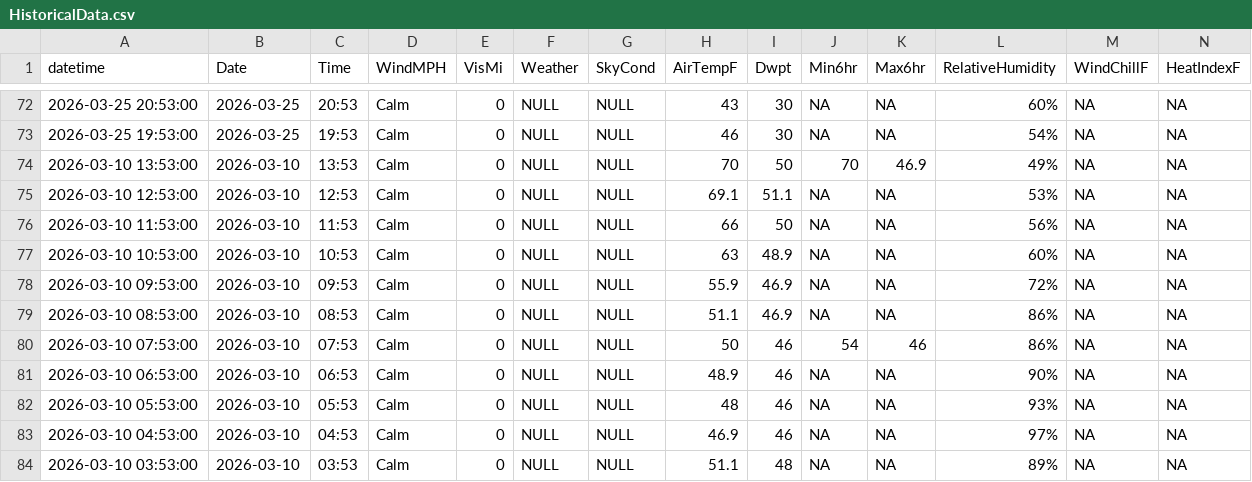
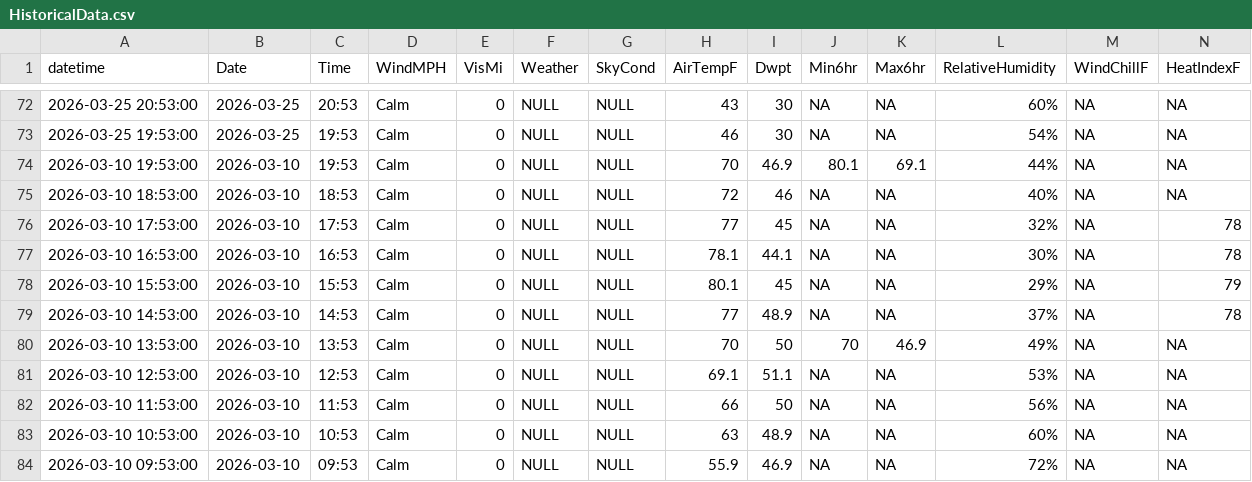
Before and after one commit to DavidRach/BaltimoreKayak, a CSV file: data/HistoricalData.csv, drawn as a sheet; only a part is shown, gaps mark what is left out; the shorter side is filled out with more unchanged rows; rows hold the shown columns only; the diff names each change by its address in the sheet, - before the commit and + after, or states it on an @@ line.

```diff
--- a/data/HistoricalData.csv
+++ b/data/HistoricalData.csv
+row 74: 2026-03-10 19:53:00 | 2026-03-10 | 19:53 | Calm | 0 | NULL | NULL | 70 | 46.9 | 80.1 | 69.1 | 44% | NA | NA
+row 75: 2026-03-10 18:53:00 | 2026-03-10 | 18:53 | Calm | 0 | NULL | NULL | 72 | 46 | NA | NA | 40% | NA | NA
+row 76: 2026-03-10 17:53:00 | 2026-03-10 | 17:53 | Calm | 0 | NULL | NULL | 77 | 45 | NA | NA | 32% | NA | 78
+row 77: 2026-03-10 16:53:00 | 2026-03-10 | 16:53 | Calm | 0 | NULL | NULL | 78.1 | 44.1 | NA | NA | 30% | NA | 78
+row 78: 2026-03-10 15:53:00 | 2026-03-10 | 15:53 | Calm | 0 | NULL | NULL | 80.1 | 45 | NA | NA | 29% | NA | 79
+row 79: 2026-03-10 14:53:00 | 2026-03-10 | 14:53 | Calm | 0 | NULL | NULL | 77 | 48.9 | NA | NA | 37% | NA | 78
```
Also changed, not shown: 1 other file.
